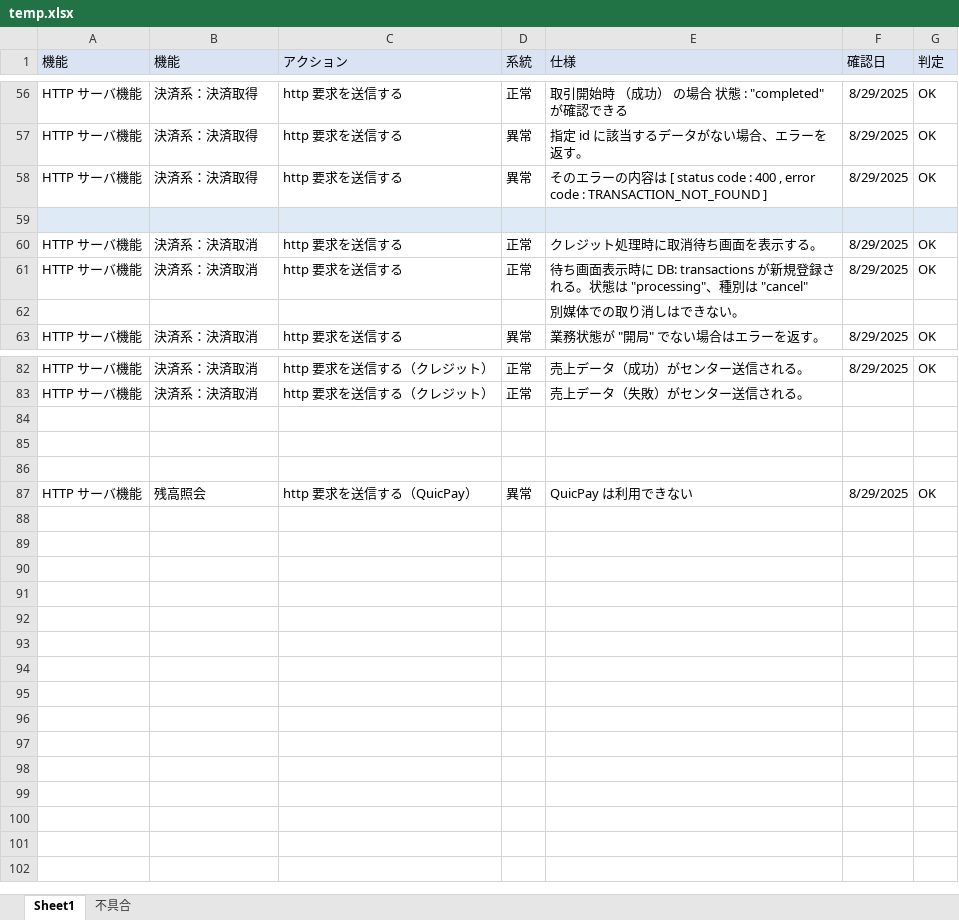
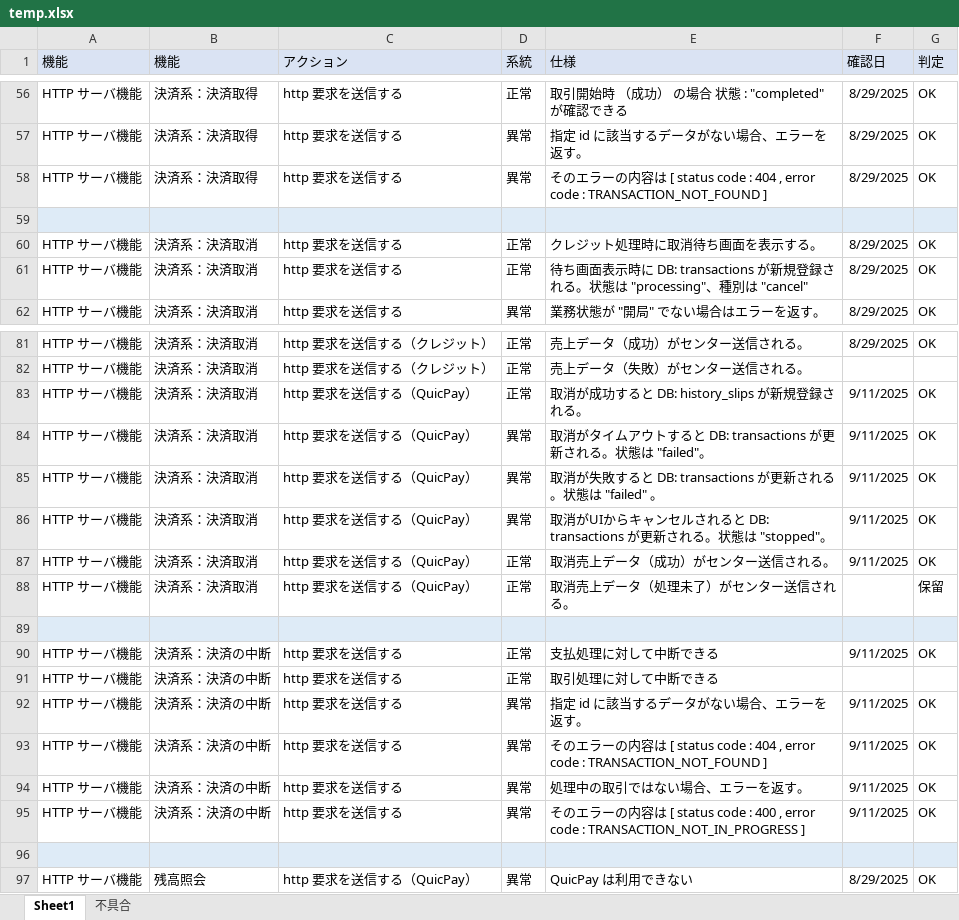
Before and after one commit to kyoshizawa/kywiki, an Excel workbook: terminal-api/testspec/temp.xlsx, sheet Sheet1, drawn as a sheet; only a part is shown, gaps mark what is left out; values as stored, in another font and other column widths than the file's, no borders; removed rows and columns are numbered as before the commit, all else as after; the diff names each change by its address in the sheet, - before the commit and + after, or states it on an @@ line.

```diff
--- a/terminal-api/testspec/temp.xlsx (sheet Sheet1)
+++ b/terminal-api/testspec/temp.xlsx (sheet Sheet1)
-E58 (仕様): …code : 400 , error…
+E58 (仕様): …code : 404 , error…
-row 62:  |  |  |  | 別媒体での取り消しはできない。
+row 83: HTTP サーバ機能 | 決済系：決済取消 | http 要求を送信する（QuicPay） | 正常 | 取消が成功すると DB: history_slips が新規登録される。 | 9/11/2025 | OK
+row 84: HTTP サーバ機能 | 決済系：決済取消 | http 要求を送信する（QuicPay） | 異常 | 取消がタイムアウトすると DB: transactions が更新される。状態は "failed"。 | 9/11/2025 | OK
+row 85: HTTP サーバ機能 | 決済系：決済取消 | http 要求を送信する（QuicPay） | 異常 | 取消が失敗すると DB: transactions が更新される。状態は "failed" 。 | 9/11/2025 | OK
+row 86: HTTP サーバ機能 | 決済系：決済取消 | http 要求を送信する（QuicPay） | 異常 | 取消がUIからキャンセルされると DB: transactions が更新される。状態は "stopped"。 | 9/11/2025 | OK
+row 87: HTTP サーバ機能 | 決済系：決済取消 | http 要求を送信する（QuicPay） | 正常 | 取消売上データ（成功）がセンター送信される。 | 9/11/2025 | OK
+row 88: HTTP サーバ機能 | 決済系：決済取消 | http 要求を送信する（QuicPay） | 正常 | 取消売上データ（処理未了）がセンター送信される。 |  | 保留
-A89:G89 fill: none
+A89:G89 fill: #DEEBF7
-row 90: (empty)
+row 90: HTTP サーバ機能 | 決済系：決済の中断 | http 要求を送信する | 正常 | 支払処理に対して中断できる | 9/11/2025 | OK
+row 91: HTTP サーバ機能 | 決済系：決済の中断 | http 要求を送信する | 正常 | 取引処理に対して中断できる
+row 92: HTTP サーバ機能 | 決済系：決済の中断 | http 要求を送信する | 異常 | 指定 id に該当するデータがない場合、エラーを返す。 | 9/11/2025 | OK
+row 93: HTTP サーバ機能 | 決済系：決済の中断 | http 要求を送信する | 異常 | そのエラーの内容は [ status code : 404 , error code : TRANSACTION_NOT_FOUND ] | 9/11/2025 | OK
+row 94: HTTP サーバ機能 | 決済系：決済の中断 | http 要求を送信する | 異常 | 処理中の取引ではない場合、エラーを返す。 | 9/11/2025 | OK
+row 95: HTTP サーバ機能 | 決済系：決済の中断 | http 要求を送信する | 異常 | そのエラーの内容は [ status code : 400 , error code : TRANSACTION_NOT_IN_PROGRESS ] | 9/11/2025 | OK
-A96:G96 fill: none
+A96:G96 fill: #DEEBF7
```
Also changed, not shown: terminal-api/files/db_sample1.xlsx, 2 other files.
